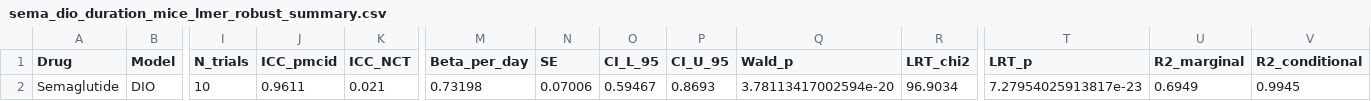
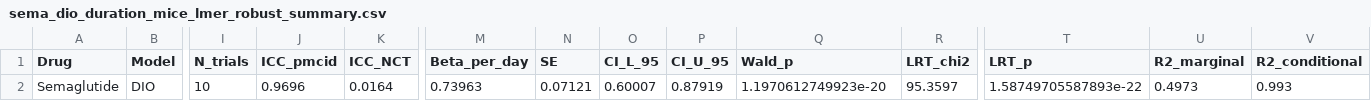
Before and after one commit to IBPA/A2H_PCDB_Obesity, a CSV file: src/obesity_LMER/sema_dio_duration_mice_lmer_robust_summary.csv, drawn as a sheet; only a part is shown, gaps mark what is left out; the diff names each change by its address in the sheet, - before the commit and + after, or states it on an @@ line.

```diff
--- a/src/obesity_LMER/sema_dio_duration_mice_lmer_robust_summary.csv
+++ b/src/obesity_LMER/sema_dio_duration_mice_lmer_robust_summary.csv
-J2 (ICC_pmcid): 0.9611
+J2 (ICC_pmcid): 0.9696
-K2 (ICC_NCT): 0.021
+K2 (ICC_NCT): 0.0164
-M2 (Beta_per_day): 0.73198
+M2 (Beta_per_day): 0.73963
-N2 (SE): 0.07006
+N2 (SE): 0.07121
-O2 (CI_L_95): 0.59467
+O2 (CI_L_95): 0.60007
-P2 (CI_U_95): 0.8693
+P2 (CI_U_95): 0.87919
-Q2 (Wald_p): 3.78113417002594e-20
+Q2 (Wald_p): 1.1970612749923e-20
-R2 (LRT_chi2): 96.9034
+R2 (LRT_chi2): 95.3597
-T2 (LRT_p): 7.27954025913817e-23
+T2 (LRT_p): 1.58749705587893e-22
-U2 (R2_marginal): 0.6949
+U2 (R2_marginal): 0.4973
-V2 (R2_conditional): 0.9945
+V2 (R2_conditional): 0.993
```
Also changed, not shown: src/obesity_LMER/sema_dio_baselinewt_mice_lmer_robust_summary.csv, 6 other files.
